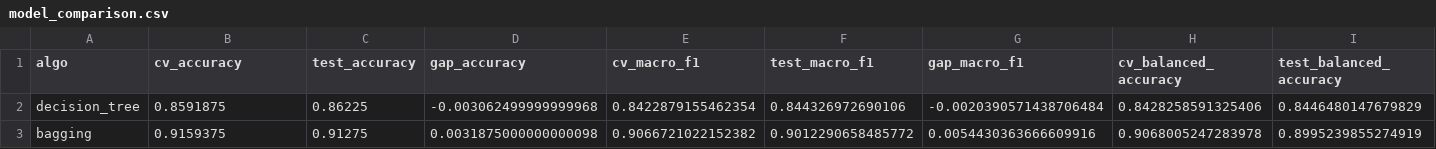
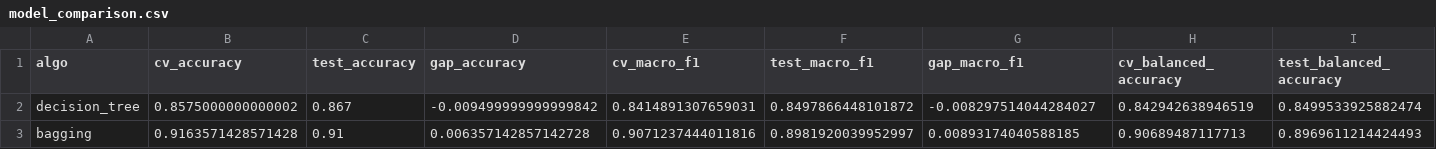
Before and after one commit to Nhut-dz/Household-Finance-AI, a CSV file: ML_Training/src/training/runs/model_comparison.csv, drawn as a sheet; only a part is shown; the diff covers the shown part only; the diff names each change by its address in the sheet, - before the commit and + after, or states it on an @@ line.

```diff
--- a/ML_Training/src/training/runs/model_comparison.csv
+++ b/ML_Training/src/training/runs/model_comparison.csv
-B2 (cv_accuracy): 0.8591875
+B2 (cv_accuracy): 0.8575000000000002
-C2 (test_accuracy): 0.86225
+C2 (test_accuracy): 0.867
-D2 (gap_accuracy): -0.003062499999999968
+D2 (gap_accuracy): -0.009499999999999842
-E2 (cv_macro_f1): 0.8422879155462354
+E2 (cv_macro_f1): 0.8414891307659031
-F2 (test_macro_f1): 0.844326972690106
+F2 (test_macro_f1): 0.8497866448101872
-G2 (gap_macro_f1): -0.0020390571438706484
+G2 (gap_macro_f1): -0.008297514044284027
-H2 (cv_balanced_accuracy): 0.8428258591325406
+H2 (cv_balanced_accuracy): 0.842942638946519
-I2 (test_balanced_accuracy): 0.8446480147679829
+I2 (test_balanced_accuracy): 0.8499533925882474
-B3 (cv_accuracy): 0.9159375
+B3 (cv_accuracy): 0.9163571428571428
-C3 (test_accuracy): 0.91275
+C3 (test_accuracy): 0.91
-D3 (gap_accuracy): 0.0031875000000000098
+D3 (gap_accuracy): 0.006357142857142728
-E3 (cv_macro_f1): 0.9066721022152382
+E3 (cv_macro_f1): 0.9071237444011816
-F3 (test_macro_f1): 0.9012290658485772
+F3 (test_macro_f1): 0.8981920039952997
-G3 (gap_macro_f1): 0.0054430363666609916
+G3 (gap_macro_f1): 0.00893174040588185
-H3 (cv_balanced_accuracy): 0.9068005247283978
+H3 (cv_balanced_accuracy): 0.90689487117713
-I3 (test_balanced_accuracy): 0.8995239855274919
+I3 (test_balanced_accuracy): 0.8969611214424493
```
Also changed, not shown: 28 edited cells elsewhere in this file, ML_Training/src/training/runs/feature_importance.csv, ML_Training/src/training/runs/feature_importance_pivot.csv, 47 other files.
